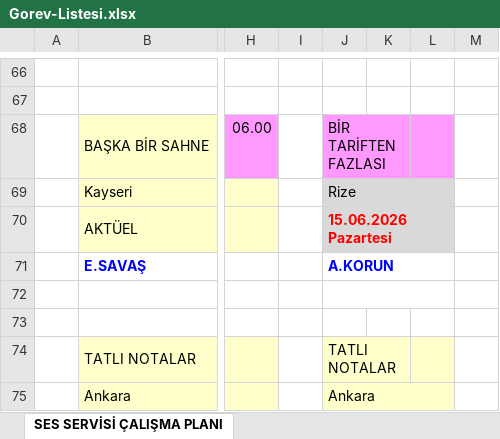
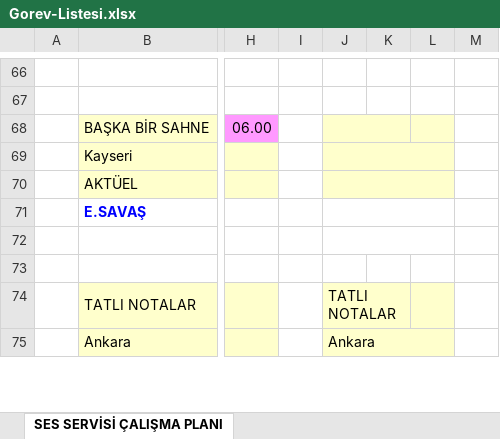
Before and after one commit to bozokyapi5/ses, an Excel workbook: Gorev-Listesi.xlsx, sheet SES SERVİSİ ÇALIŞMA PLANI, drawn as a sheet; only a part is shown, gaps mark what is left out; values as stored, in another font and other column widths than the file's, no borders; the diff names each change by its address in the sheet, - before the commit and + after, or states it on an @@ line.

```diff
--- a/Gorev-Listesi.xlsx (sheet SES SERVİSİ ÇALIŞMA PLANI)
+++ b/Gorev-Listesi.xlsx (sheet SES SERVİSİ ÇALIŞMA PLANI)
-J68: BİR TARİFTEN FAZLASI
+J68: (empty)
-J68:L68 fill: #FF99FF
+J68:L68 fill: #FFFFCC
-J69: Rize
+J69: (empty)
-J69:L70 fill: #D9D9D9
+J69:L70 fill: #FFFFCC
-J70: 15.06.2026 Pazartesi
+J70: (empty)
-J71: A.KORUN
+J71: (empty)
```
